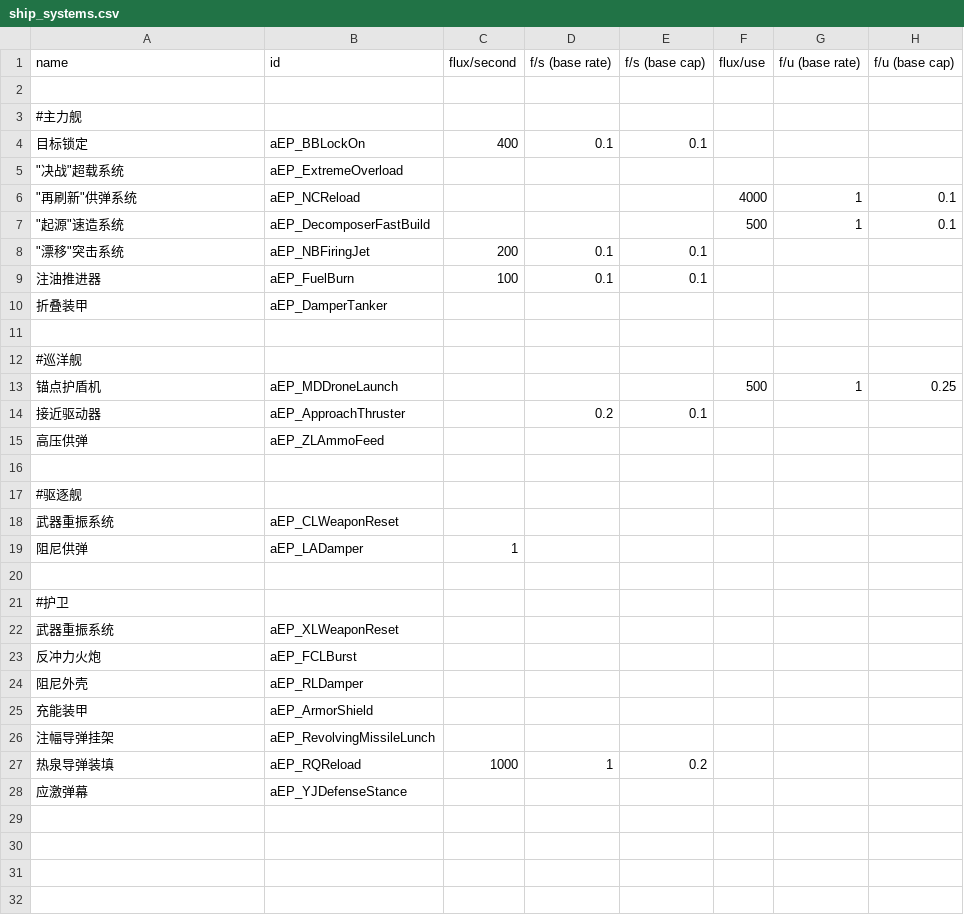
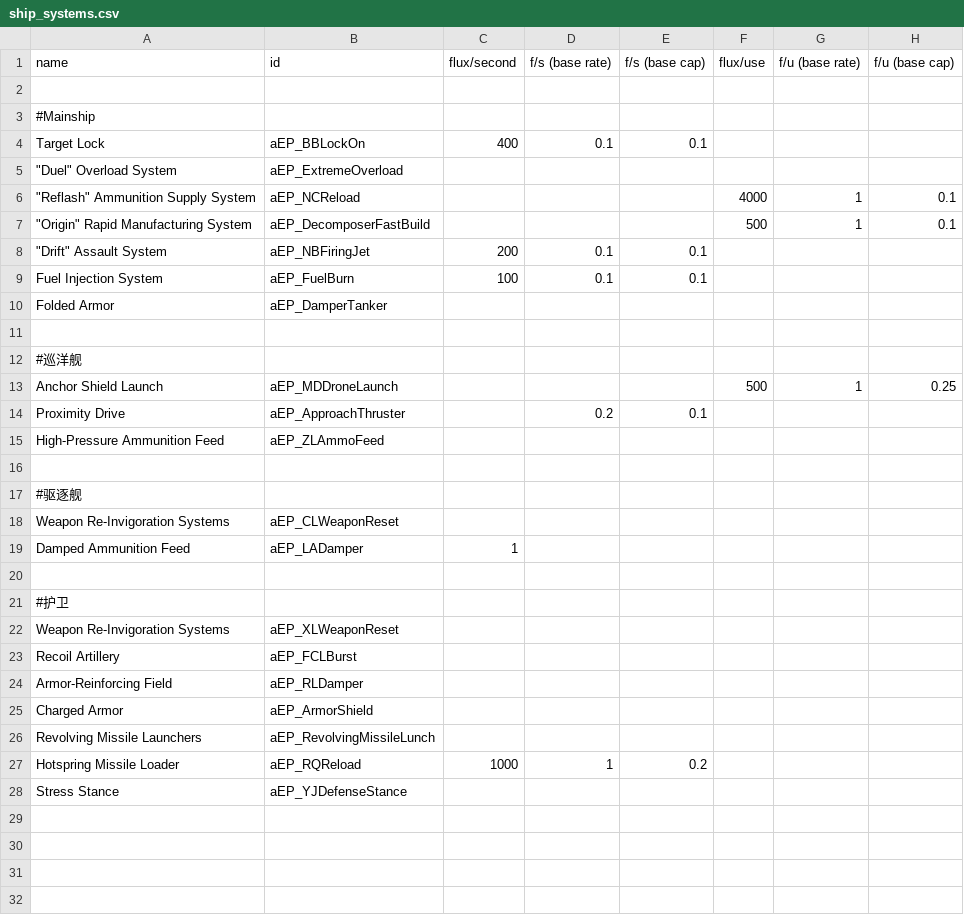
Before and after one commit to Scarlet-MagicianX26/FSF_MilitaryCompany_EN, a CSV file: data/shipsystems/ship_systems.csv, drawn as a sheet; only a part is shown; the diff covers the shown part only; the diff names each change by its address in the sheet, - before the commit and + after, or states it on an @@ line.

```diff
--- a/data/shipsystems/ship_systems.csv
+++ b/data/shipsystems/ship_systems.csv
-A3 (name): #主力舰
+A3 (name): #Mainship
-A4 (name): 目标锁定
+A4 (name): Target Lock
-A5 (name): "决战"超载系统
+A5 (name): "Duel" Overload System
-A6 (name): "再刷新"供弹系统
+A6 (name): "Reflash" Ammunition Supply System
-A7 (name): "起源"速造系统
+A7 (name): "Origin" Rapid Manufacturing System
-A8 (name): "漂移"突击系统
+A8 (name): "Drift" Assault System
-A9 (name): 注油推进器
+A9 (name): Fuel Injection System
-A10 (name): 折叠装甲
+A10 (name): Folded Armor
-A13 (name): 锚点护盾机
+A13 (name): Anchor Shield Launch
-A14 (name): 接近驱动器
+A14 (name): Proximity Drive
-A15 (name): 高压供弹
+A15 (name): High-Pressure Ammunition Feed
-A18 (name): 武器重振系统
+A18 (name): Weapon Re-Invigoration Systems
-A19 (name): 阻尼供弹
+A19 (name): Damped Ammunition Feed
-A22 (name): 武器重振系统
+A22 (name): Weapon Re-Invigoration Systems
-A23 (name): 反冲力火炮
+A23 (name): Recoil Artillery
-A24 (name): 阻尼外壳
+A24 (name): Armor-Reinforcing Field
-A25 (name): 充能装甲
+A25 (name): Charged Armor
-A26 (name): 注幅导弹挂架
+A26 (name): Revolving Missile Launchers
-A27 (name): 热泉导弹装填
+A27 (name): Hotspring Missile Loader
-A28 (name): 应激弹幕
+A28 (name): Stress Stance
```
Also changed, not shown: 4 edited cells elsewhere in this file, data/strings/descriptions.csv, 2 other files.
